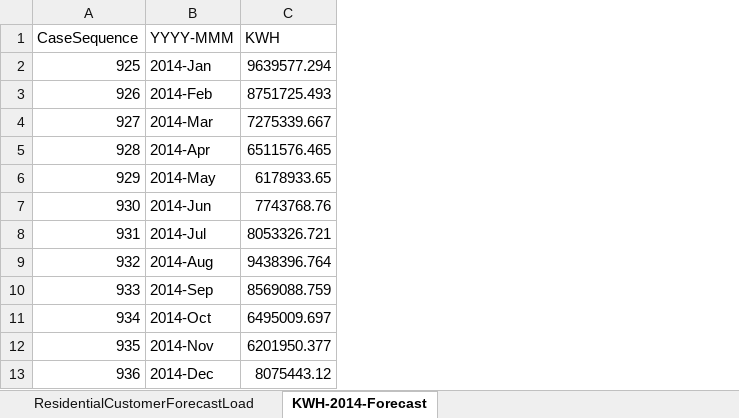
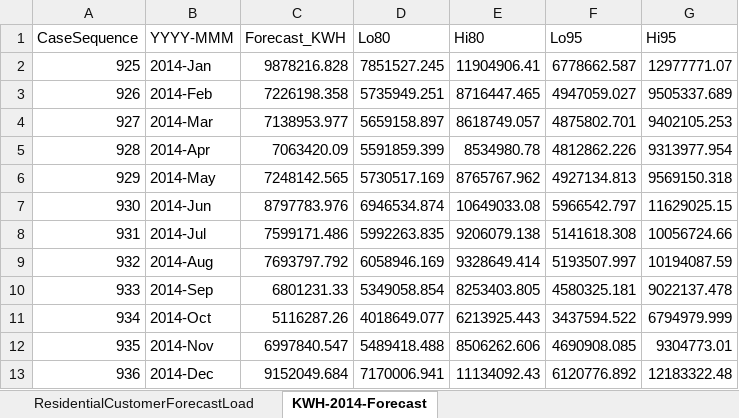
Before and after one commit to amgurkas/predictive-analytics, an Excel workbook: proj1/ResidentialCustomerForecastLoad-624.xlsx, sheet KWH-2014-Forecast, drawn as a sheet; values as stored, in another font and other column widths than the file's, no borders; removed rows and columns are numbered as before the commit, all else as after; the diff names each change by its address in the sheet, - before the commit and + after, or states it on an @@ line.

```diff
--- a/proj1/ResidentialCustomerForecastLoad-624.xlsx (sheet KWH-2014-Forecast)
+++ b/proj1/ResidentialCustomerForecastLoad-624.xlsx (sheet KWH-2014-Forecast)
-column C (KWH), rows 2-13: 9639577.294 | 8751725.493 | 7275339.667 | 6511576.465 | 6178933.65 | 7743768.76 | 8053326.721 | 9438396.764 | 8569088.759 | 6495009.697 | 6201950.377 | 8075443.12
+column C (Forecast_KWH), rows 2-13: 9878216.828 | 7226198.358 | 7138953.977 | 7063420.09 | 7248142.565 | 8797783.976 | 7599171.486 | 7693797.792 | 6801231.33 | 5116287.26 | 6997840.547 | 9152049.684
+column D (Lo80), rows 2-13: 7851527.245 | 5735949.251 | 5659158.897 | 5591859.399 | 5730517.169 | 6946534.874 | 5992263.835 | 6058946.169 | 5349058.854 | 4018649.077 | 5489418.488 | 7170006.941
+column E (Hi80), rows 2-13: 11904906.41 | 8716447.465 | 8618749.057 | 8534980.78 | 8765767.962 | 10649033.08 | 9206079.138 | 9328649.414 | 8253403.805 | 6213925.443 | 8506262.606 | 11134092.43
+column F (Lo95), rows 2-13: 6778662.587 | 4947059.027 | 4875802.701 | 4812862.226 | 4927134.813 | 5966542.797 | 5141618.308 | 5193507.997 | 4580325.181 | 3437594.522 | 4690908.085 | 6120776.892
+column G (Hi95), rows 2-13: 12977771.07 | 9505337.689 | 9402105.253 | 9313977.954 | 9569150.318 | 11629025.15 | 10056724.66 | 10194087.59 | 9022137.478 | 6794979.999 | 9304773.01 | 12183322.48
```
Also changed, not shown: 4 other files.
